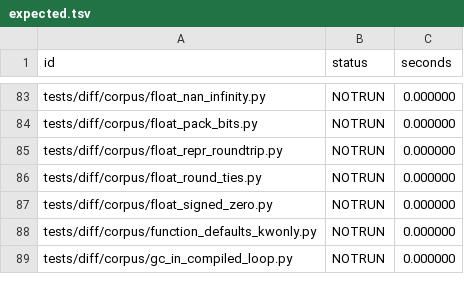
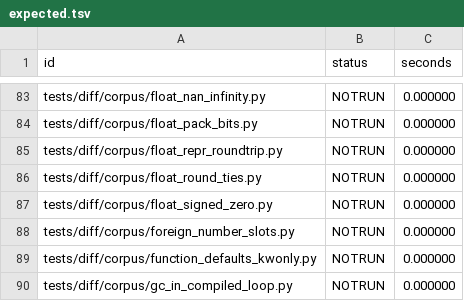
Before and after one commit to wedow/lucifer, a TSV file: results/difftest/expected.tsv, drawn as a sheet; only a part is shown, gaps mark what is left out.

```diff
--- a/results/difftest/expected.tsv
+++ b/results/difftest/expected.tsv
@@ -87,2 +87,3 @@ tests/diff/corpus/float_round_ties.py	NOTRUN	0.000000
 tests/diff/corpus/float_signed_zero.py	NOTRUN	0.000000
+tests/diff/corpus/foreign_number_slots.py	NOTRUN	0.000000
 tests/diff/corpus/function_defaults_kwonly.py	NOTRUN	0.000000
```
Also changed, not shown: 5 other files.
